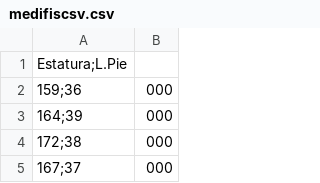
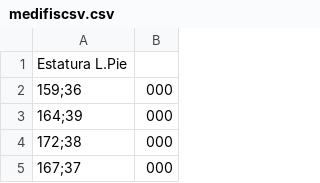
Before and after one commit to Caro364/raw, a CSV file: medifiscsv.csv, drawn as a sheet; only a part is shown.

Commit message:
Update medifiscsv.csv

```diff
--- a/medifiscsv.csv
+++ b/medifiscsv.csv
@@ -1,2 +1,2 @@
-Estatura;L.Pie
+Estatura L.Pie
 159;36,000
```
